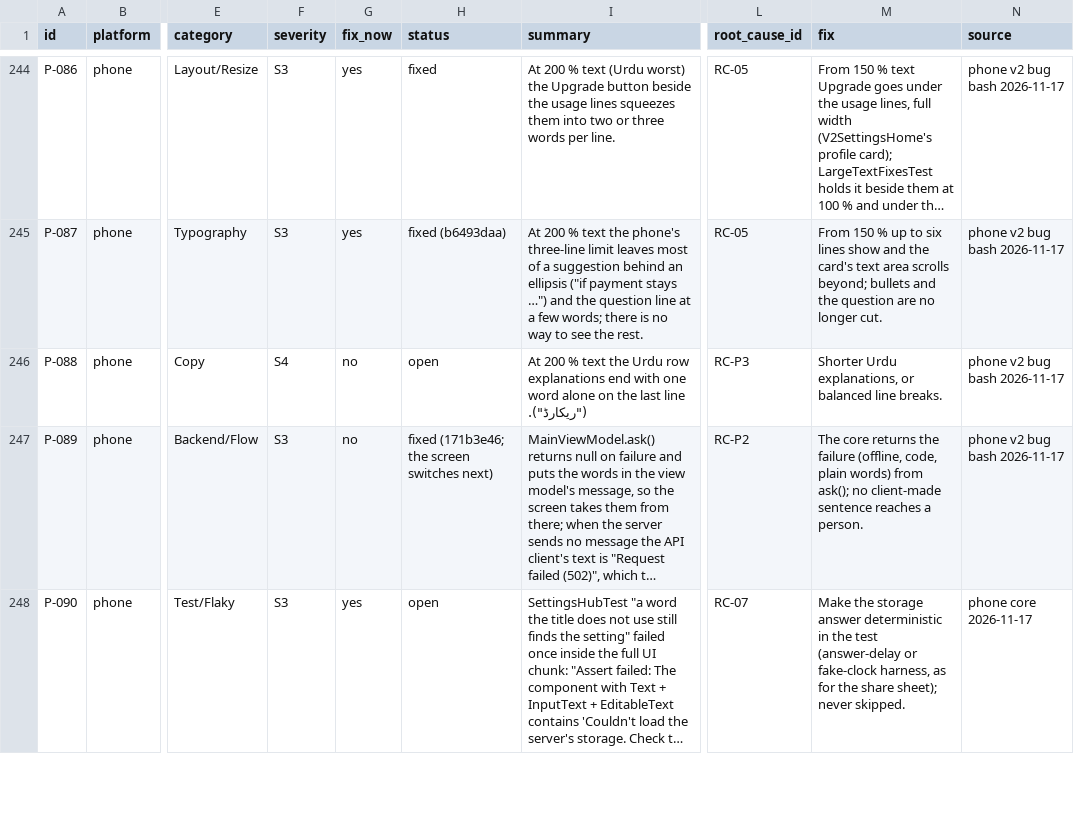
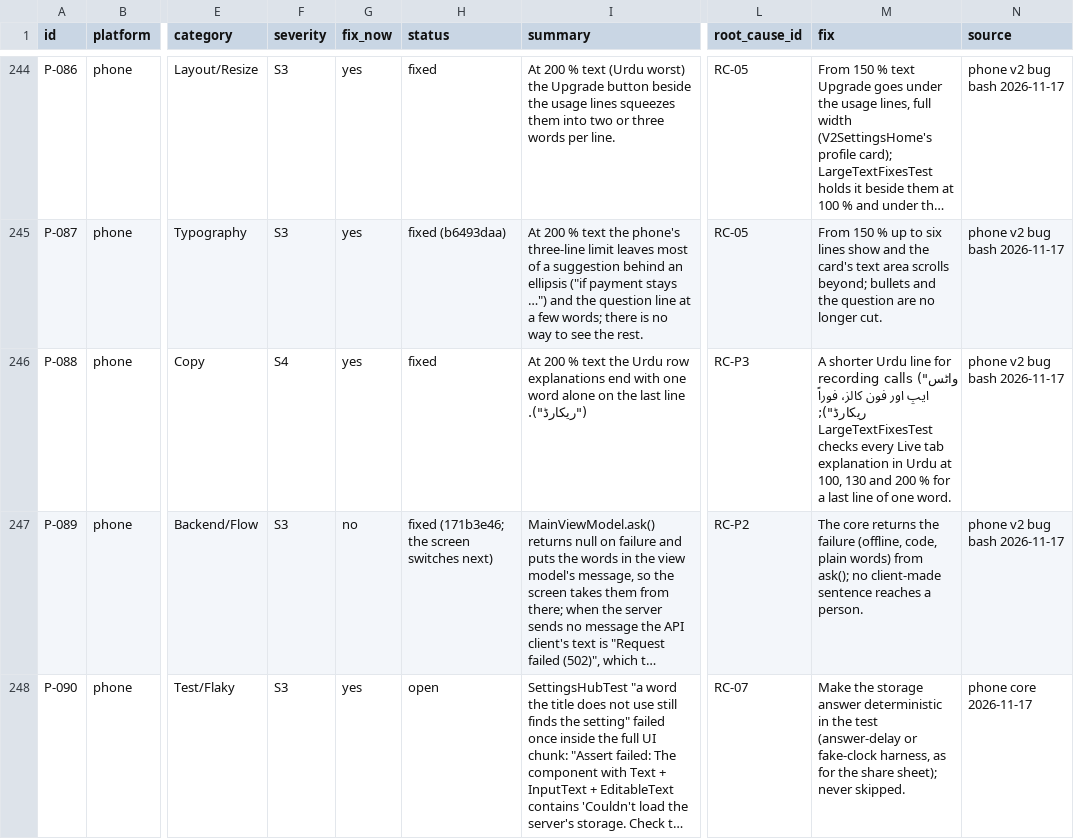
Before and after one commit to skillLeo/echo-ledger, a CSV file: docs/v2/audit/bugs.csv, drawn as a sheet; only a part is shown, gaps mark what is left out; long unchanged cells end in …; the diff names each change by its address in the sheet, - before the commit and + after, or states it on an @@ line.

Commit message:
Phone v2 P-088: the Live tab's Urdu line for recording calls is shorter, so no explanation ends on one word alone at large text

```diff
--- a/docs/v2/audit/bugs.csv
+++ b/docs/v2/audit/bugs.csv
-G246 (fix_now): no
+G246 (fix_now): yes
-H246 (status): open
+H246 (status): fixed
-M246 (fix): Shorter Urdu explanations, or balanced line breaks.
+M246 (fix): A shorter Urdu line for recording calls ("واٹس ایپ اور فون کالز، فوراً ریکارڈ"); LargeTextFixesTest checks every Live tab explanation in Urdu at 100, 130 and 200 % for a last line of one word.
```
Also changed, not shown: 3 other files.
